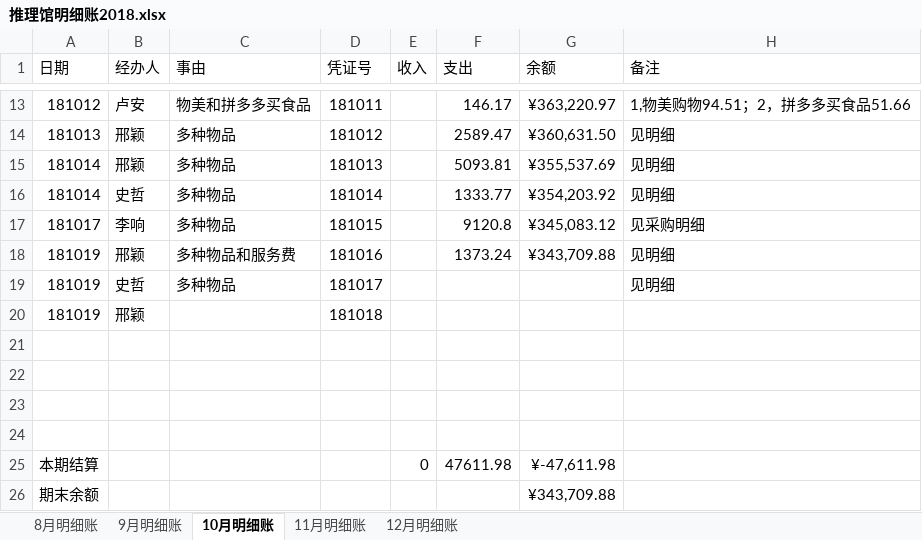
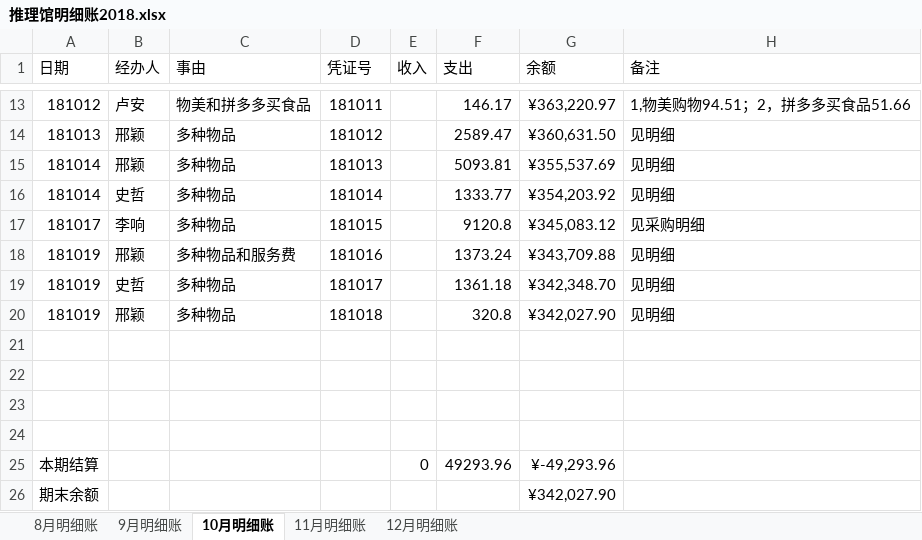
Before and after one commit to laa6202/work_doc, an Excel workbook: 21D项目/03财务资料/01账本/推理馆明细账2018.xlsx, sheet 10月明细账, drawn as a sheet; only a part is shown, gaps mark what is left out; values as stored, in another font and other column widths than the file's, no borders; the diff names each change by its address in the sheet, - before the commit and + after, or states it on an @@ line.

```diff
--- a/21D项目/03财务资料/01账本/推理馆明细账2018.xlsx (sheet 10月明细账)
+++ b/21D项目/03财务资料/01账本/推理馆明细账2018.xlsx (sheet 10月明细账)
-F19 (支出): (empty)
+F19 (支出): 1361.18
-G19 (余额): (empty)
+G19 (余额): ¥342,348.70
-C20 (事由): (empty)
+C20 (事由): 多种物品
-F20 (支出): (empty)
+F20 (支出): 320.8
-G20 (余额): (empty)
+G20 (余额): ¥342,027.90
-H20 (备注): (empty)
+H20 (备注): 见明细
-F25 (支出): 47611.98
+F25 (支出): 49293.96
-G25 (余额): ¥-47,611.98
+G25 (余额): ¥-49,293.96
-G26 (余额): ¥343,709.88
+G26 (余额): ¥342,027.90
```
Also changed, not shown: 21D项目/03财务资料/03支出凭证2018/181017/181017明细.xlsx, 6 other files.
